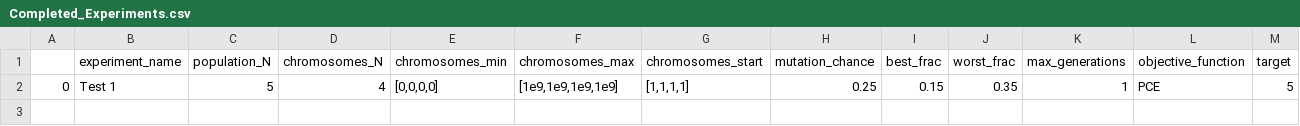
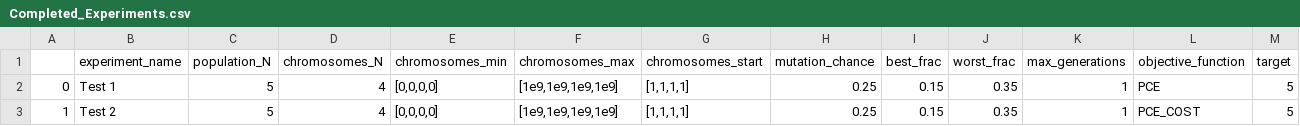
Before and after one commit to CaiWilliams/Experiment-Status, a CSV file: Completed_Experiments.csv, drawn as a sheet; only a part is shown; rows hold the shown columns only; the diff names each change by its address in the sheet, - before the commit and + after, or states it on an @@ line.

Commit message:
Experiment complete it 0.04 hrs

```diff
--- a/Completed_Experiments.csv
+++ b/Completed_Experiments.csv
+row 3: 1 | Test 2 | 5 | 4 | [0,0,0,0] | [1e9,1e9,1e9,1e9] | [1,1,1,1] | 0.25 | 0.15 | 0.35 | 1 | PCE_COST | 5
```
Also changed, not shown: Queued_Experiments.csv, 7 other files.
